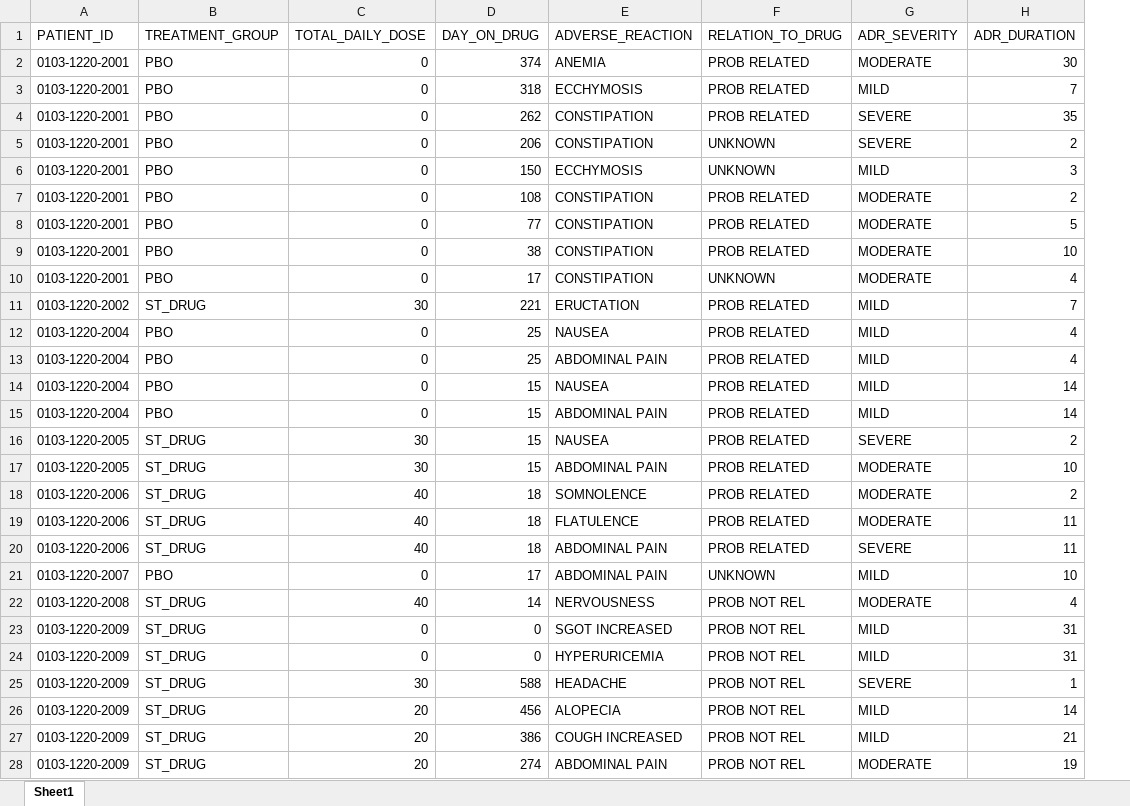
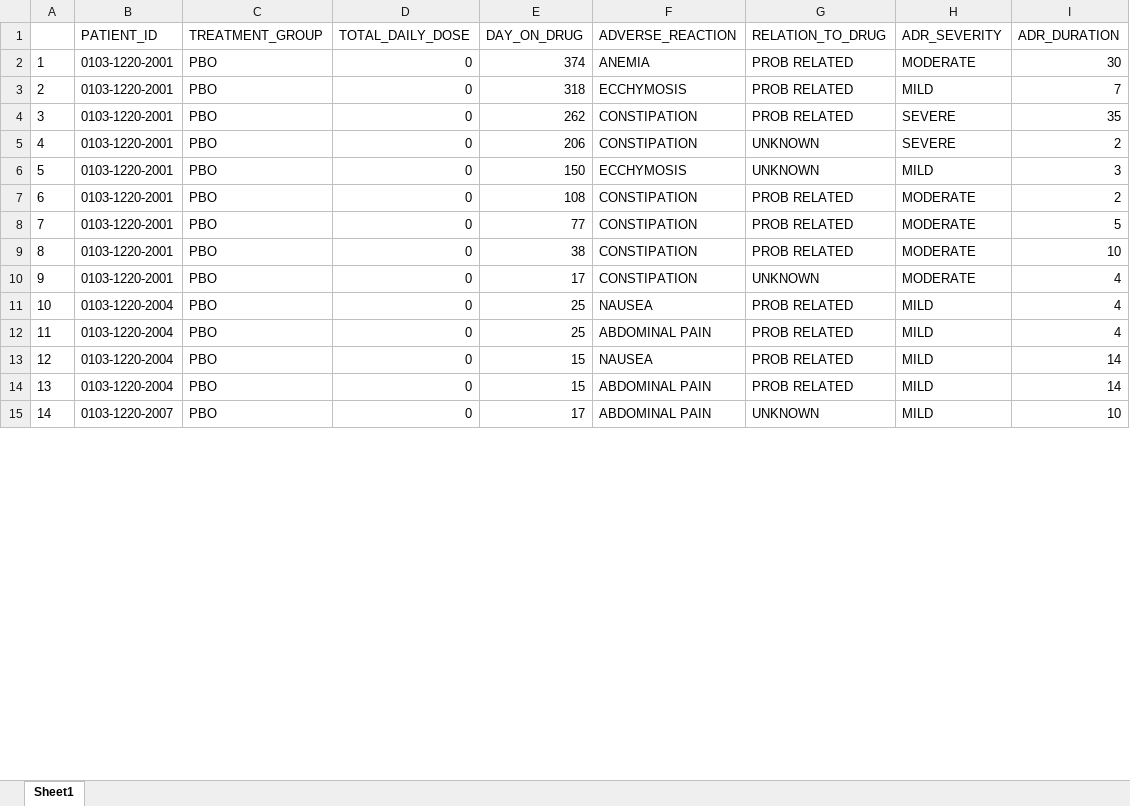
Before and after one commit to yli110-stat697/team-2_project_repo, an Excel workbook: data/placebo.xlsx, sheet Sheet1, drawn as a sheet; only a part is shown; values as stored, in another font and other column widths than the file's, no borders; removed rows and columns are numbered as before the commit, all else as after; the diff covers the shown part only; the diff names each change by its address in the sheet, - before the commit and + after, or states it on an @@ line.

```diff
--- a/data/placebo.xlsx (sheet Sheet1)
+++ b/data/placebo.xlsx (sheet Sheet1)
+column A, rows 2-15: 1 | 2 | 3 | 4 | 5 | 6 | 7 | 8 | 9 | 10 | 11 | 12 | 13 | 14
-row 11: 0103-1220-2002 | ST_DRUG | 30 | 221 | ERUCTATION | PROB RELATED | MILD | 7
-row 16: 0103-1220-2005 | ST_DRUG | 30 | 15 | NAUSEA | PROB RELATED | SEVERE | 2
-row 17: 0103-1220-2005 | ST_DRUG | 30 | 15 | ABDOMINAL PAIN | PROB RELATED | MODERATE | 10
-row 18: 0103-1220-2006 | ST_DRUG | 40 | 18 | SOMNOLENCE | PROB RELATED | MODERATE | 2
-row 19: 0103-1220-2006 | ST_DRUG | 40 | 18 | FLATULENCE | PROB RELATED | MODERATE | 11
-row 20: 0103-1220-2006 | ST_DRUG | 40 | 18 | ABDOMINAL PAIN | PROB RELATED | SEVERE | 11
-row 22: 0103-1220-2008 | ST_DRUG | 40 | 14 | NERVOUSNESS | PROB NOT REL | MODERATE | 4
-row 23: 0103-1220-2009 | ST_DRUG | 0 | 0 | SGOT INCREASED | PROB NOT REL | MILD | 31
-row 24: 0103-1220-2009 | ST_DRUG | 0 | 0 | HYPERURICEMIA | PROB NOT REL | MILD | 31
-row 25: 0103-1220-2009 | ST_DRUG | 30 | 588 | HEADACHE | PROB NOT REL | SEVERE | 1
-row 26: 0103-1220-2009 | ST_DRUG | 20 | 456 | ALOPECIA | PROB NOT REL | MILD | 14
-row 27: 0103-1220-2009 | ST_DRUG | 20 | 386 | COUGH INCREASED | PROB NOT REL | MILD | 21
-row 28: 0103-1220-2009 | ST_DRUG | 20 | 274 | ABDOMINAL PAIN | PROB NOT REL | MODERATE | 19
```
Also changed, not shown: 214 removed rows elsewhere in this sheet, data/patient_info.xlsx, data/treatment.xlsx, 1 other file.
